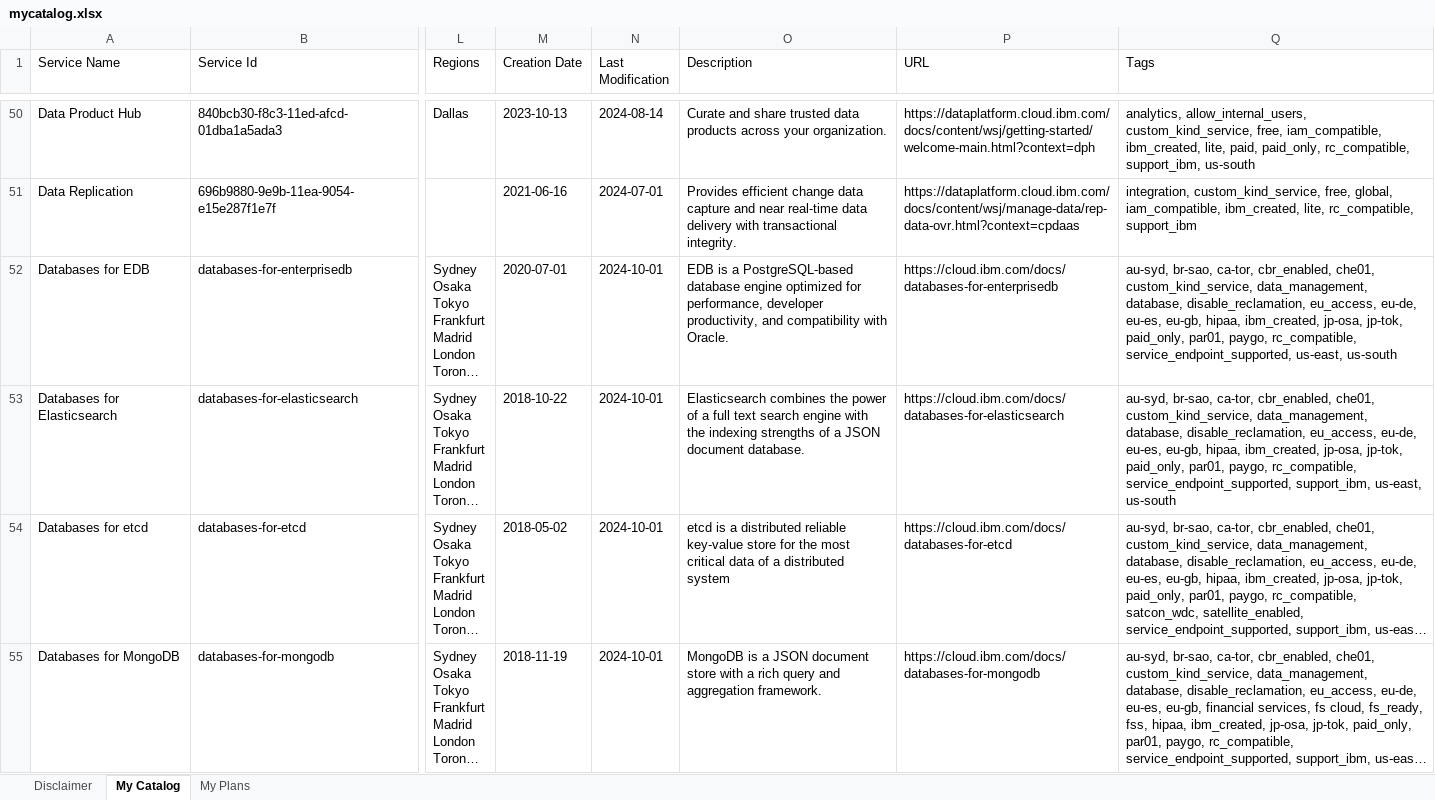
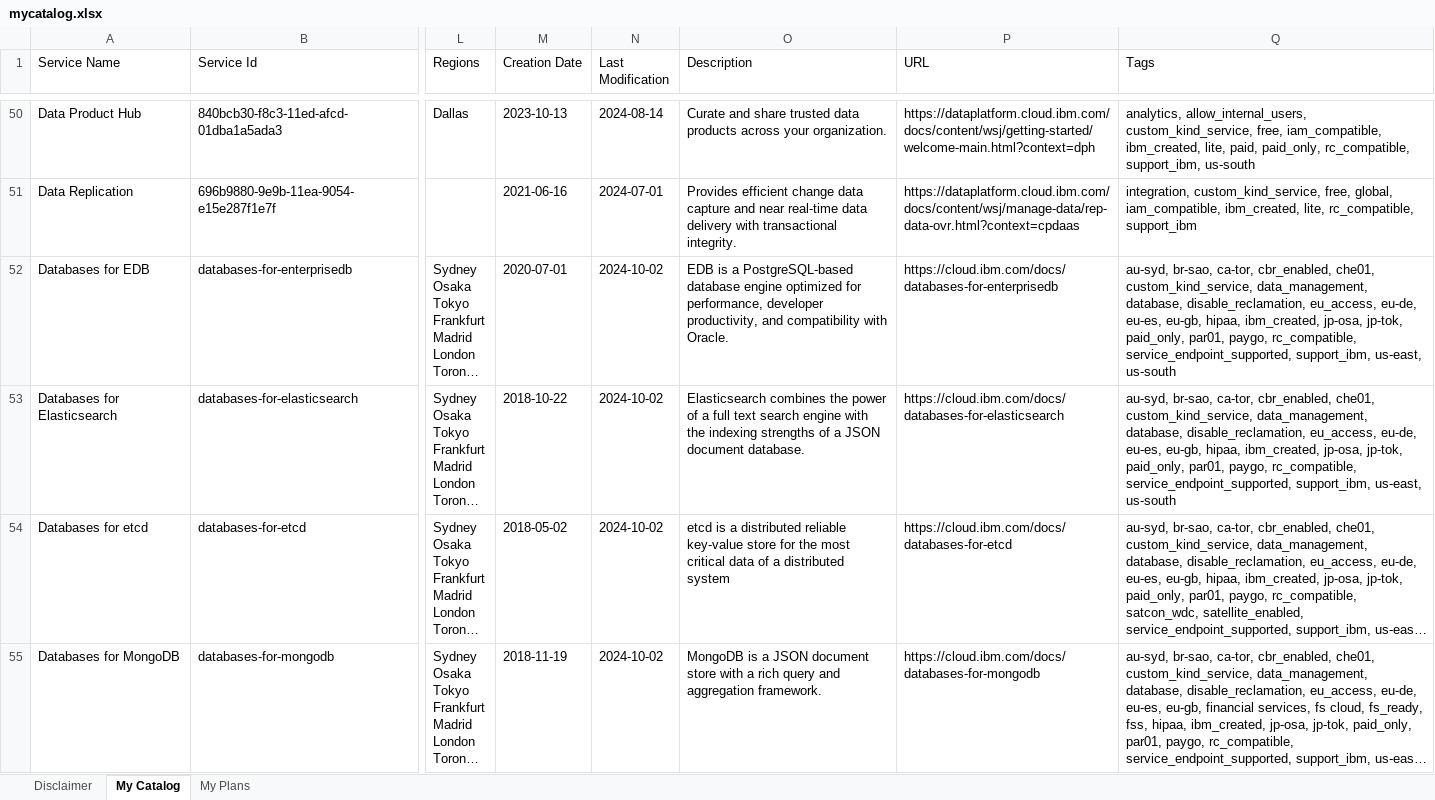
Before and after one commit to l2fprod/mycatalog, an Excel workbook: docs/generated/mycatalog.xlsx, sheet My Catalog, drawn as a sheet; only a part is shown, gaps mark what is left out; long unchanged cells end in …; values as stored, in another font and other column widths than the file's, no borders; the diff covers the shown part only; the diff names each change by its address in the sheet, - before the commit and + after, or states it on an @@ line.

```diff
--- a/docs/generated/mycatalog.xlsx (sheet My Catalog)
+++ b/docs/generated/mycatalog.xlsx (sheet My Catalog)
-N52:N55 (Last Modification): 2024-10-01
+N52:N55 (Last Modification): 2024-10-02
-Q52 (Tags): …rc_compatible, service_endpoint_supported, us-east, us-south
+Q52 (Tags): …rc_compatible, service_endpoint_supported, support_ibm, us-east, us-south
```
Also changed, not shown: 4 edited cells elsewhere in this sheet, 9 other files.
